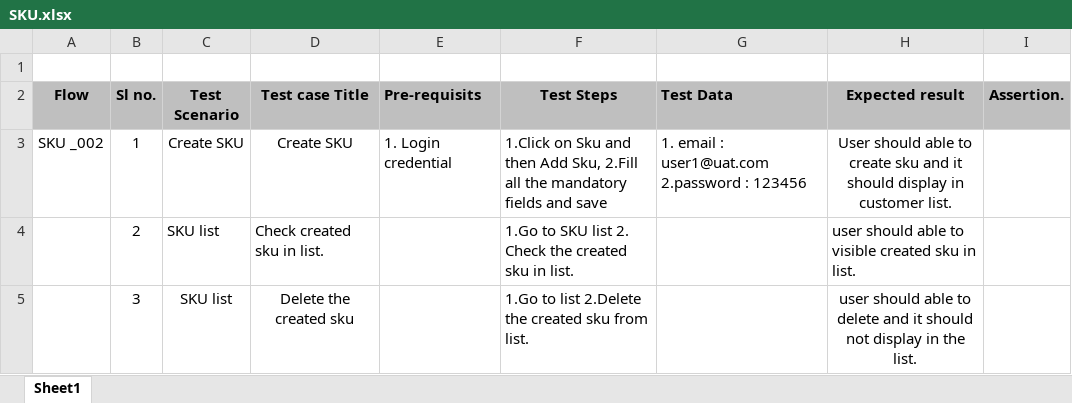
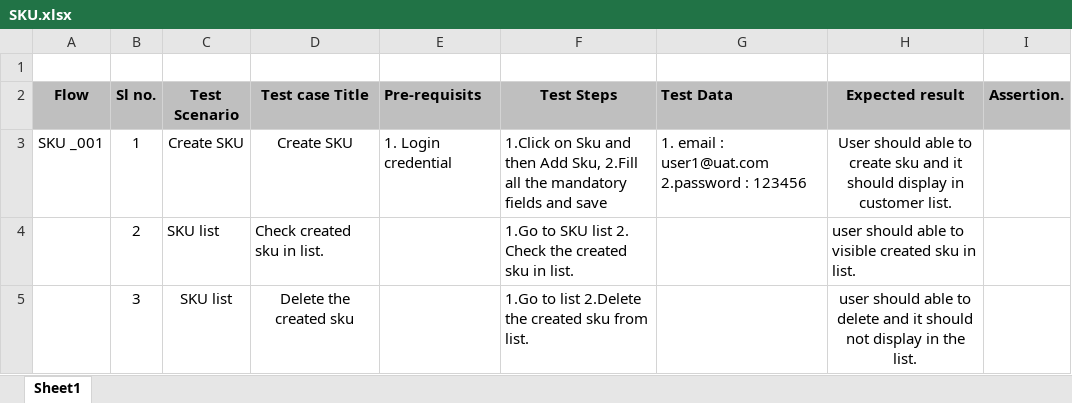
Before and after one commit to suhailsqm/FirstTestNG, an Excel workbook: test-cases/Sku/SKU.xlsx, sheet Sheet1, drawn as a sheet; values as stored, in another font and other column widths than the file's, no borders; the diff names each change by its address in the sheet, - before the commit and + after, or states it on an @@ line.

Commit message:
added sku flow

```diff
--- a/test-cases/Sku/SKU.xlsx (sheet Sheet1)
+++ b/test-cases/Sku/SKU.xlsx (sheet Sheet1)
-A3 (Flow): SKU _002
+A3 (Flow): SKU _001
```
Also changed, not shown: resources/SKU.xlsx, 13 other files.
